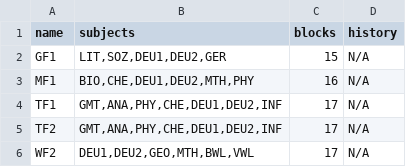
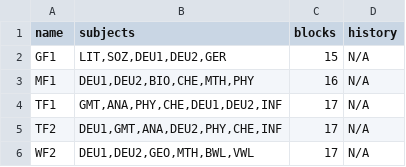
Before and after one commit to Mohammed0Saeed/SchedulePlanner, a CSV file: dataBase/courses.csv, drawn as a sheet.

```diff
--- a/dataBase/courses.csv
+++ b/dataBase/courses.csv
@@ -2,5 +2,5 @@ name, subjects, blocks, history
 GF1,"LIT,SOZ,DEU1,DEU2,GER",15,N/A
-MF1,"BIO,CHE,DEU1,DEU2,MTH,PHY",16,N/A
+MF1,"DEU1,DEU2,BIO,CHE,MTH,PHY",16,N/A
 TF1,"GMT,ANA,PHY,CHE,DEU1,DEU2,INF",17,N/A
-TF2,"GMT,ANA,PHY,CHE,DEU1,DEU2,INF",17,N/A
+TF2,"DEU1,GMT,ANA,DEU2,PHY,CHE,INF",17,N/A
 WF2,"DEU1,DEU2,GEO,MTH,BWL,VWL",17,N/A
```
Also changed, not shown: 2 other files.
